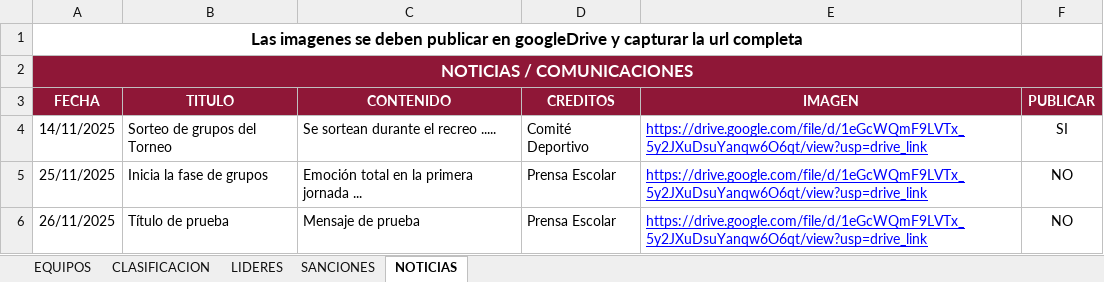
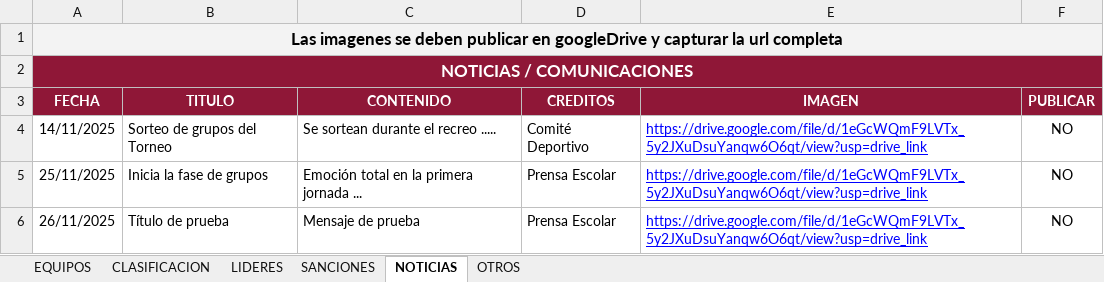
Before and after one commit to GerardoHMX/TorneoAl-Andalus, an Excel workbook: Torneo Al-Ándalus.xlsx, sheet NOTICIAS, drawn as a sheet; values as stored, in another font and other column widths than the file's, no borders; charts and pictures not drawn; the diff names each change by its address in the sheet, - before the commit and + after, or states it on an @@ line.

```diff
--- a/Torneo Al-Ándalus.xlsx (sheet NOTICIAS)
+++ b/Torneo Al-Ándalus.xlsx (sheet NOTICIAS)
+sheet tab: OTROS
-A1 fill: none
+A1 fill: #F3F3F3
-A1:E1 merged
+A1:F1 merged
-F4 (PUBLICAR): SI
+F4 (PUBLICAR): NO
```
Also changed, not shown: sheet LIDERES, sheet CLASIFICACION, sheet SANCIONES, sheet EQUIPOS, formulas that keep their value, charts or pictures, 9 other files.
